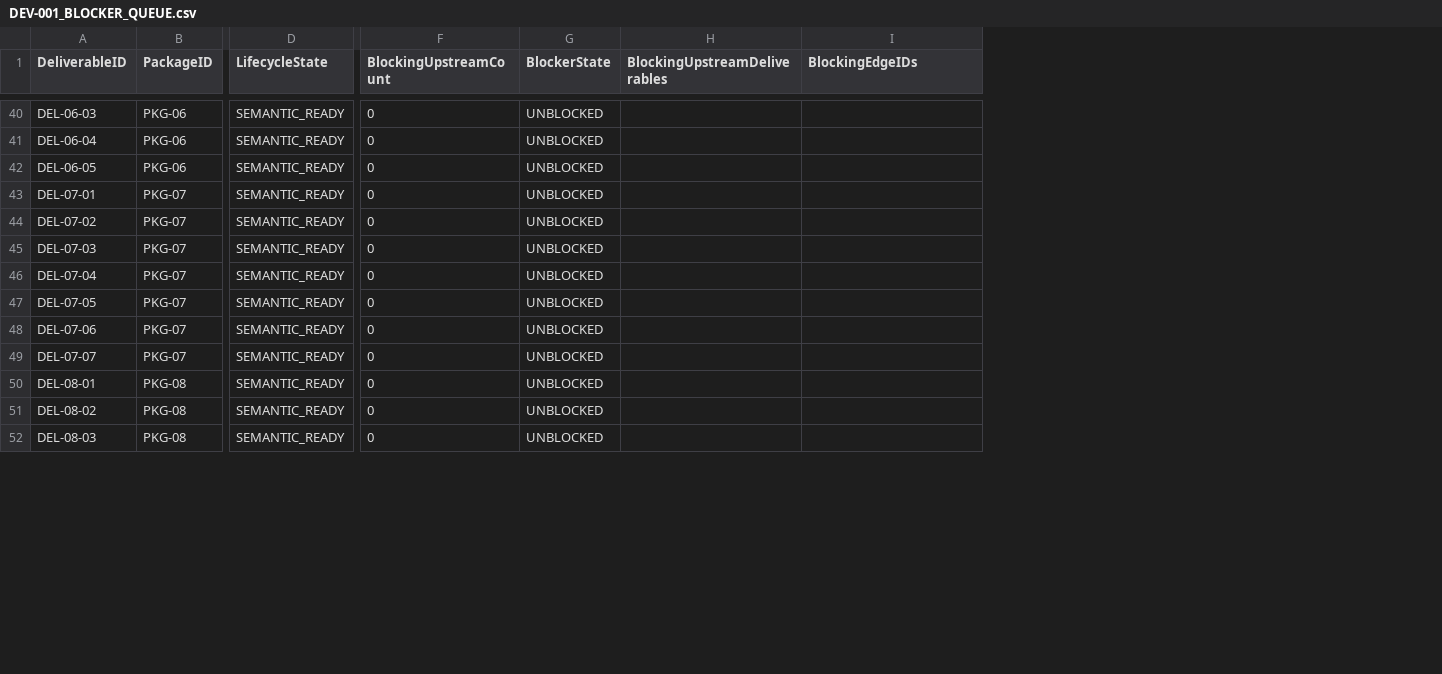
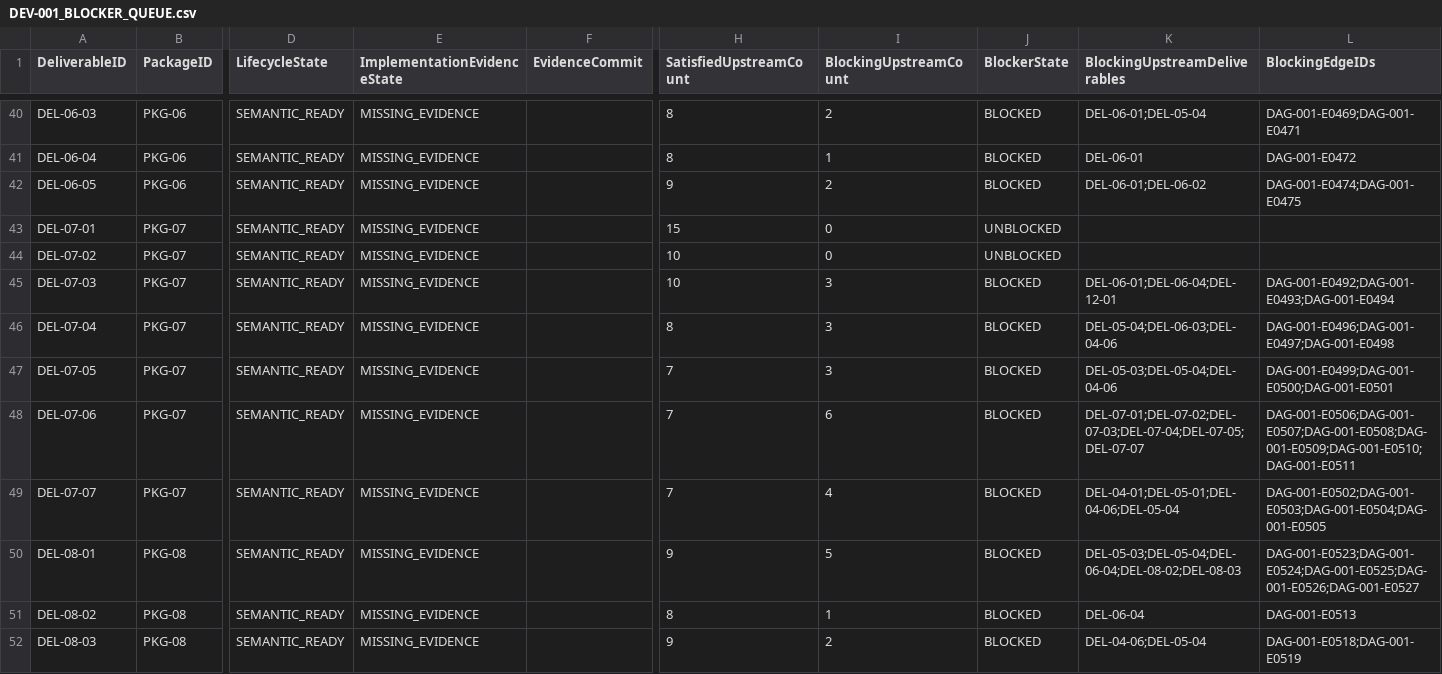
Before and after one commit to sgttomas/chirality-piping, a CSV file: execution/_Coordination/DEV-001_BLOCKER_QUEUE.csv, drawn as a sheet; only a part is shown, gaps mark what is left out; addresses are those after the commit; the diff covers the shown part only; the diff names each change by its address in the sheet, - before the commit and + after, or states it on an @@ line.

Commit message:
coordination: add implementation readiness queue

```diff
--- a/execution/_Coordination/DEV-001_BLOCKER_QUEUE.csv
+++ b/execution/_Coordination/DEV-001_BLOCKER_QUEUE.csv
+column E (ImplementationEvidenceState), rows 40-52: all MISSING_EVIDENCE
+column F (EvidenceCommit), empty
+column H (SatisfiedUpstreamCount), rows 40-52: 8 | 8 | 9 | 15 | 10 | 10 | 8 | 7 | 7 | 7 | 9 | 8 | 9
-I40 (BlockingUpstreamCount): 0
+I40 (BlockingUpstreamCount): 2
-J40:J42 (BlockerState): UNBLOCKED
+J40:J42 (BlockerState): BLOCKED
-K40 (BlockingUpstreamDeliverables): (empty)
+K40 (BlockingUpstreamDeliverables): DEL-06-01;DEL-05-04
-L40 (BlockingEdgeIDs): (empty)
+L40 (BlockingEdgeIDs): DAG-001-E0469;DAG-001-E0471
-I41 (BlockingUpstreamCount): 0
+I41 (BlockingUpstreamCount): 1
-K41 (BlockingUpstreamDeliverables): (empty)
+K41 (BlockingUpstreamDeliverables): DEL-06-01
-L41 (BlockingEdgeIDs): (empty)
+L41 (BlockingEdgeIDs): DAG-001-E0472
-I42 (BlockingUpstreamCount): 0
+I42 (BlockingUpstreamCount): 2
-K42 (BlockingUpstreamDeliverables): (empty)
+K42 (BlockingUpstreamDeliverables): DEL-06-01;DEL-06-02
-L42 (BlockingEdgeIDs): (empty)
+L42 (BlockingEdgeIDs): DAG-001-E0474;DAG-001-E0475
-I45:I47 (BlockingUpstreamCount): 0
+I45:I47 (BlockingUpstreamCount): 3
-J45:J52 (BlockerState): UNBLOCKED
+J45:J52 (BlockerState): BLOCKED
-K45 (BlockingUpstreamDeliverables): (empty)
+K45 (BlockingUpstreamDeliverables): DEL-06-01;DEL-06-04;DEL-12-01
-L45 (BlockingEdgeIDs): (empty)
+L45 (BlockingEdgeIDs): DAG-001-E0492;DAG-001-E0493;DAG-001-E0494
-K46 (BlockingUpstreamDeliverables): (empty)
+K46 (BlockingUpstreamDeliverables): DEL-05-04;DEL-06-03;DEL-04-06
-L46 (BlockingEdgeIDs): (empty)
+L46 (BlockingEdgeIDs): DAG-001-E0496;DAG-001-E0497;DAG-001-E0498
-K47 (BlockingUpstreamDeliverables): (empty)
+K47 (BlockingUpstreamDeliverables): DEL-05-03;DEL-05-04;DEL-04-06
-L47 (BlockingEdgeIDs): (empty)
+L47 (BlockingEdgeIDs): DAG-001-E0499;DAG-001-E0500;DAG-001-E0501
-I48 (BlockingUpstreamCount): 0
+I48 (BlockingUpstreamCount): 6
-K48 (BlockingUpstreamDeliverables): (empty)
+K48 (BlockingUpstreamDeliverables): DEL-07-01;DEL-07-02;DEL-07-03;DEL-07-04;DEL-07-05;DEL-07-07
-L48 (BlockingEdgeIDs): (empty)
+L48 (BlockingEdgeIDs): DAG-001-E0506;DAG-001-E0507;DAG-001-E0508;DAG-001-E0509;DAG-001-E0510;DAG-001-E0511
-I49 (BlockingUpstreamCount): 0
+I49 (BlockingUpstreamCount): 4
-K49 (BlockingUpstreamDeliverables): (empty)
+K49 (BlockingUpstreamDeliverables): DEL-04-01;DEL-05-01;DEL-04-06;DEL-05-04
-L49 (BlockingEdgeIDs): (empty)
+L49 (BlockingEdgeIDs): DAG-001-E0502;DAG-001-E0503;DAG-001-E0504;DAG-001-E0505
-I50 (BlockingUpstreamCount): 0
+I50 (BlockingUpstreamCount): 5
-K50 (BlockingUpstreamDeliverables): (empty)
+K50 (BlockingUpstreamDeliverables): DEL-05-03;DEL-05-04;DEL-06-04;DEL-08-02;DEL-08-03
-L50 (BlockingEdgeIDs): (empty)
+L50 (BlockingEdgeIDs): DAG-001-E0523;DAG-001-E0524;DAG-001-E0525;DAG-001-E0526;DAG-001-E0527
-I51 (BlockingUpstreamCount): 0
+I51 (BlockingUpstreamCount): 1
-K51 (BlockingUpstreamDeliverables): (empty)
+K51 (BlockingUpstreamDeliverables): DEL-06-04
-L51 (BlockingEdgeIDs): (empty)
+L51 (BlockingEdgeIDs): DAG-001-E0513
-I52 (BlockingUpstreamCount): 0
+I52 (BlockingUpstreamCount): 2
-K52 (BlockingUpstreamDeliverables): (empty)
+K52 (BlockingUpstreamDeliverables): DEL-04-06;DEL-05-04
-L52 (BlockingEdgeIDs): (empty)
+L52 (BlockingEdgeIDs): DAG-001-E0518;DAG-001-E0519
```
Also changed, not shown: 116 edited cells elsewhere in this file, 9 other files.
